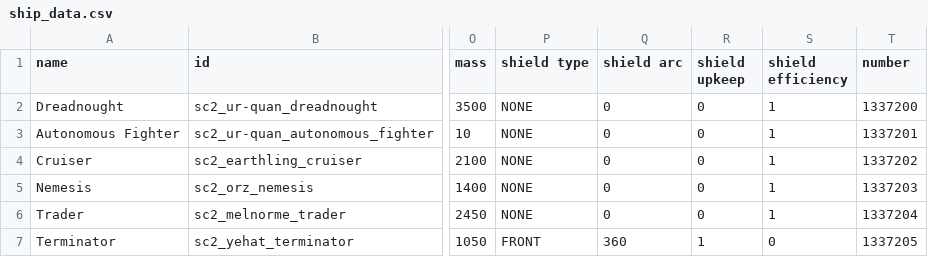
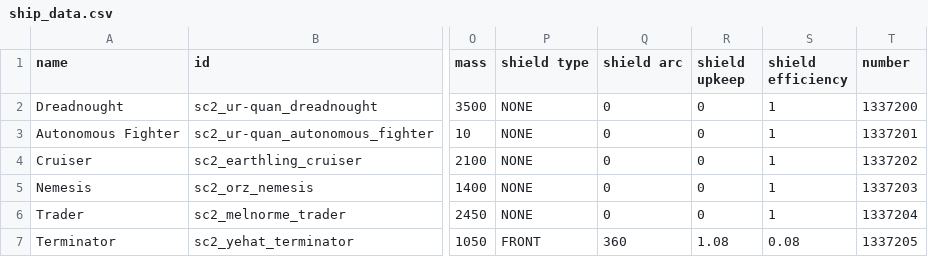
Before and after one commit to Trylobot/ss-sc2, a CSV file: data/hulls/ship_data.csv, drawn as a sheet; only a part is shown, gaps mark what is left out; the diff names each change by its address in the sheet, - before the commit and + after, or states it on an @@ line.

```diff
--- a/data/hulls/ship_data.csv
+++ b/data/hulls/ship_data.csv
-R7 (shield upkeep): 1
+R7 (shield upkeep): 1.08
-S7 (shield efficiency): 0
+S7 (shield efficiency): 0.08
```
Also changed, not shown: data/weapons/weapon_data.csv, 4 other files.
